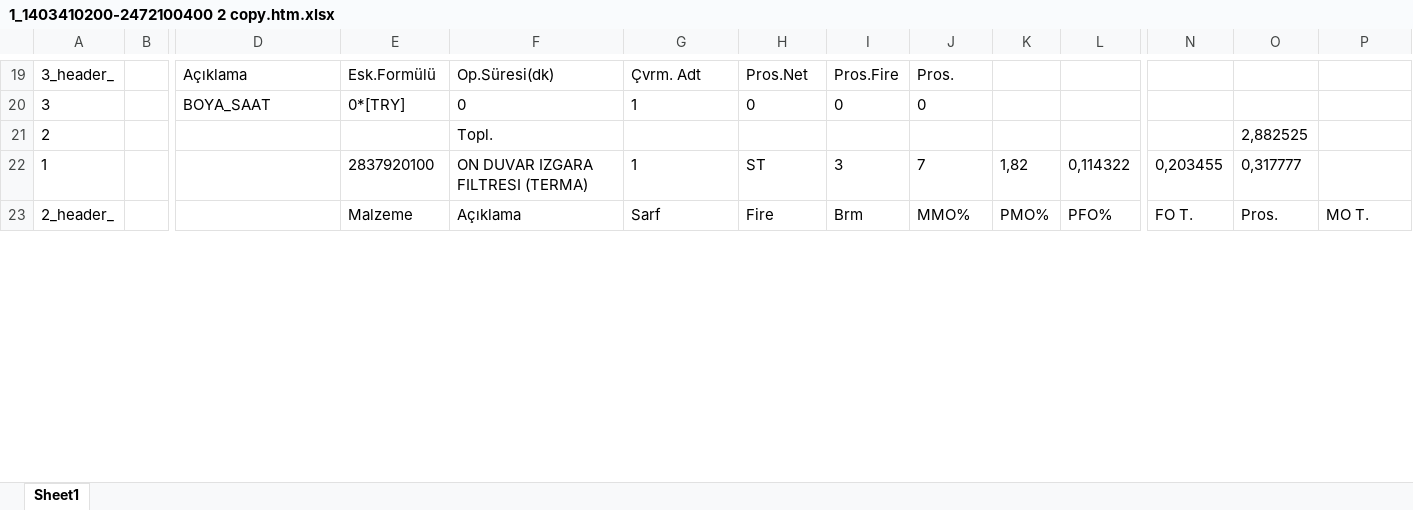
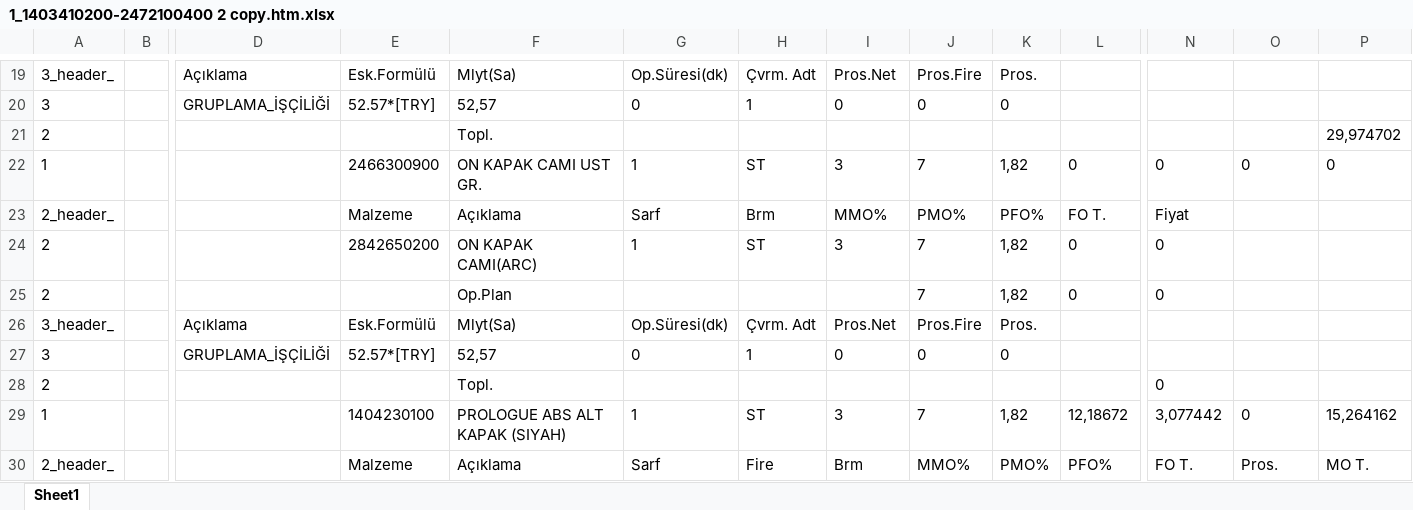
Before and after one commit to yusuftatli/html-converter, an Excel workbook: exels/1_1403410200-2472100400 2 copy.htm.xlsx, sheet Sheet1, drawn as a sheet; only a part is shown, gaps mark what is left out; values as stored, in another font and other column widths than the file's, no borders; addresses are those after the commit; rows hold the shown columns only; the diff covers the shown part only; the diff names each change by its address in the sheet, - before the commit and + after, or states it on an @@ line.

```diff
--- a/exels/1_1403410200-2472100400 2 copy.htm.xlsx (sheet Sheet1)
+++ b/exels/1_1403410200-2472100400 2 copy.htm.xlsx (sheet Sheet1)
-F19: Op.Süresi(dk)
+F19: Mlyt(Sa)
-G19: Çvrm. Adt
+G19: Op.Süresi(dk)
-H19: Pros.Net
+H19: Çvrm. Adt
-I19: Pros.Fire
+I19: Pros.Net
-J19: Pros.
+J19: Pros.Fire
-K19: (empty)
+K19: Pros.
-D20: BOYA_SAAT
+D20: GRUPLAMA_İŞÇİLİĞİ
-E20: 0*[TRY]
+E20: 52.57*[TRY]
-F20: 0
+F20: 52,57
-G20: 1
+G20: 0
-H20: 0
+H20: 1
-K20: (empty)
+K20: 0
-O21: 2,882525
+O21: (empty)
-P21: (empty)
+P21: 29,974702
+row 22: 1 |  |  | 2466300900 | ON KAPAK CAMI UST GR. | 1 | ST | 3 | 7 | 1,82 | 0 | 0 | 0 | 0
+row 23: 2_header_ |  |  | Malzeme | Açıklama | Sarf | Brm | MMO% | PMO% | PFO% | FO T. | Fiyat
+row 24: 2 |  |  | 2842650200 | ON KAPAK CAMI(ARC) | 1 | ST | 3 | 7 | 1,82 | 0 | 0
+row 25: 2 |  |  |  | Op.Plan |  |  |  | 7 | 1,82 | 0 | 0
+row 26: 3_header_ |  | Açıklama | Esk.Formülü | Mlyt(Sa) | Op.Süresi(dk) | Çvrm. Adt | Pros.Net | Pros.Fire | Pros.
+row 27: 3 |  | GRUPLAMA_İŞÇİLİĞİ | 52.57*[TRY] | 52,57 | 0 | 1 | 0 | 0 | 0
+row 28: 2 |  |  |  | Topl. |  |  |  |  |  |  | 0
-E29: 2837920100
+E29: 1404230100
-F29: ON DUVAR IZGARA FILTRESI (TERMA)
+F29: PROLOGUE ABS ALT KAPAK (SIYAH)
-L29: 0,114322
+L29: 12,18672
-N29: 0,203455
+N29: 3,077442
-O29: 0,317777
+O29: 0
-P29: (empty)
+P29: 15,264162
```
Also changed, not shown: 46 added rows and 90 edited cells elsewhere in this sheet, exels/2_2489300200-2800230700.htm.xlsx, 23 other files.
